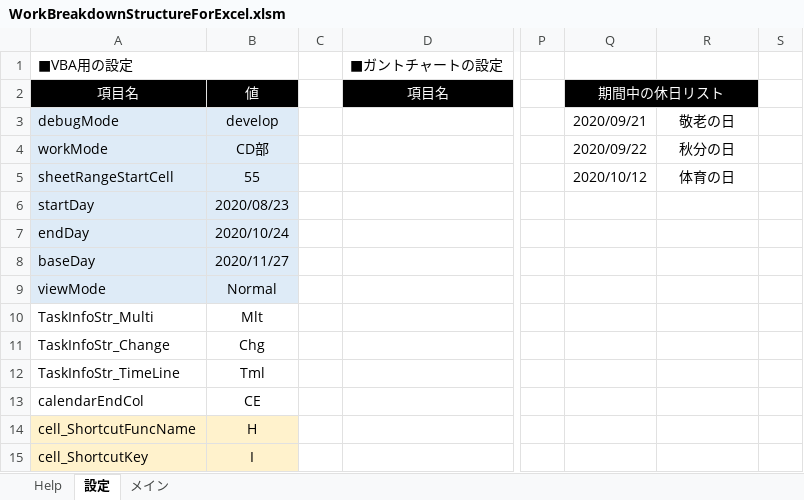
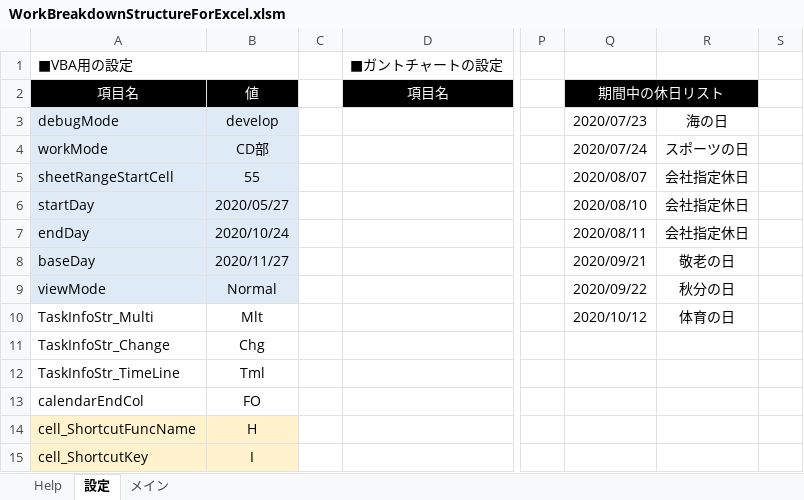
Before and after one commit to bkoizumi/WBS, an Excel workbook: WorkBreakdownStructureForExcel.xlsm, sheet 設定, drawn as a sheet; only a part is shown, gaps mark what is left out; values as stored, in another font and other column widths than the file's, no borders; the diff names each change by its address in the sheet, - before the commit and + after, or states it on an @@ line.

Commit message:
0.0.3.0
バグ修正

```diff
--- a/WorkBreakdownStructureForExcel.xlsm (sheet 設定)
+++ b/WorkBreakdownStructureForExcel.xlsm (sheet 設定)
-Q3: 2020/09/21
+Q3: 2020/07/23
-R3: 敬老の日
+R3: 海の日
-Q4: 2020/09/22
+Q4: 2020/07/24
-R4: 秋分の日
+R4: スポーツの日
-Q5: 2020/10/12
+Q5: 2020/08/07
-R5: 体育の日
+R5: 会社指定休日
-B6: 2020/08/23
+B6: 2020/05/27
-Q6: (empty)
+Q6: 2020/08/10
-R6:R7: (empty)
+R6:R7: 会社指定休日
-Q7: (empty)
+Q7: 2020/08/11
-Q8: (empty)
+Q8: 2020/09/21
-R8: (empty)
+R8: 敬老の日
-Q9: (empty)
+Q9: 2020/09/22
-R9: (empty)
+R9: 秋分の日
-Q10: (empty)
+Q10: 2020/10/12
-R10: (empty)
+R10: 体育の日
-B13: CE
+B13: FO
```
Also changed, not shown: charts or pictures.
